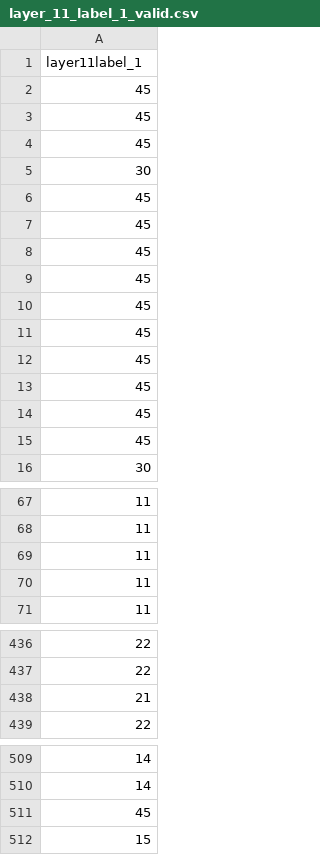
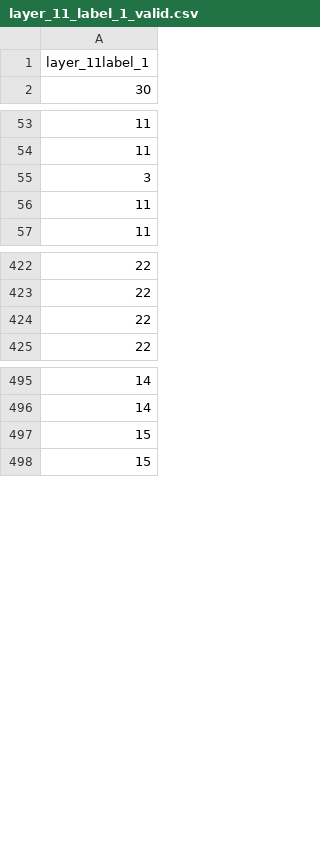
Before and after one commit to Jithmi004/Machine_Learning_Mini_Project, a CSV file: Conference Paper/layer_11_label_1_valid.csv, drawn as a sheet; only a part is shown, gaps mark what is left out.

```diff
--- a/Conference Paper/layer_11_label_1_valid.csv
+++ b/Conference Paper/layer_11_label_1_valid.csv
@@ -1,16 +1,2 @@
-layer11label_1
-45
-45
-45
-30
-45
-45
-45
-45
-45
-45
-45
-45
-45
-45
+layer_11label_1
 30
@@ -68,3 +54,3 @@ layer11label_1
 11
-11
+3
 11
@@ -437,3 +423,3 @@ layer11label_1
 22
-21
+22
 22
@@ -510,3 +496,3 @@ layer11label_1
 14
-45
+15
 15
```
Also changed, not shown: Conference Paper/Predictions/Valid/8_11_Valid_label_1.csv, Conference Paper/layer_8_label_1_valid.csv, 12 other files.
